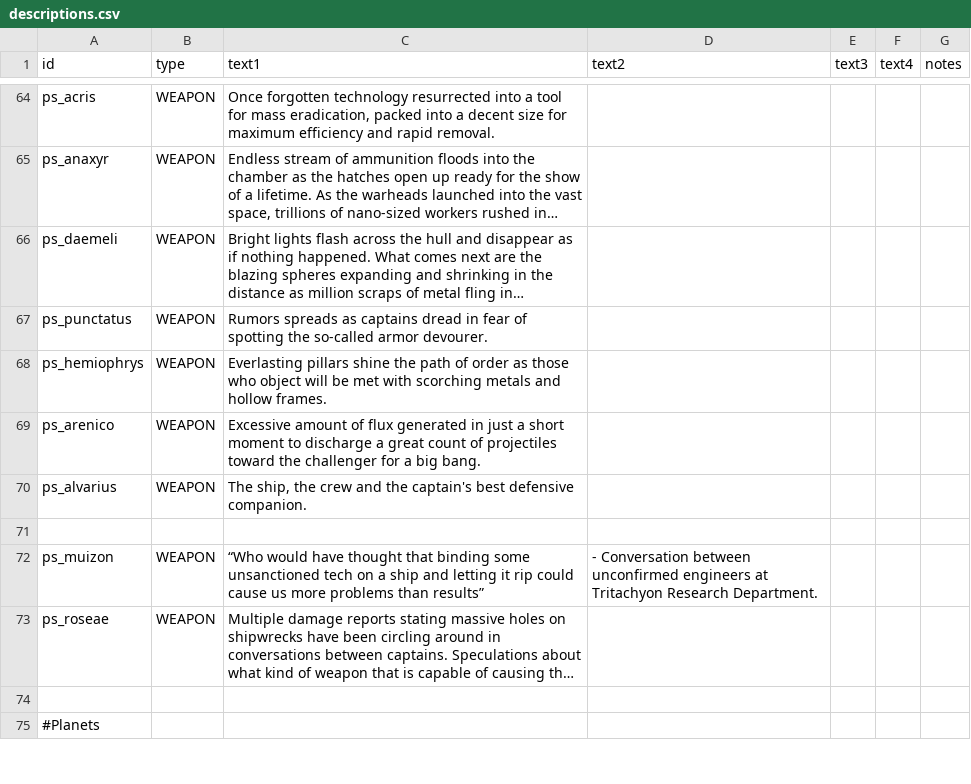
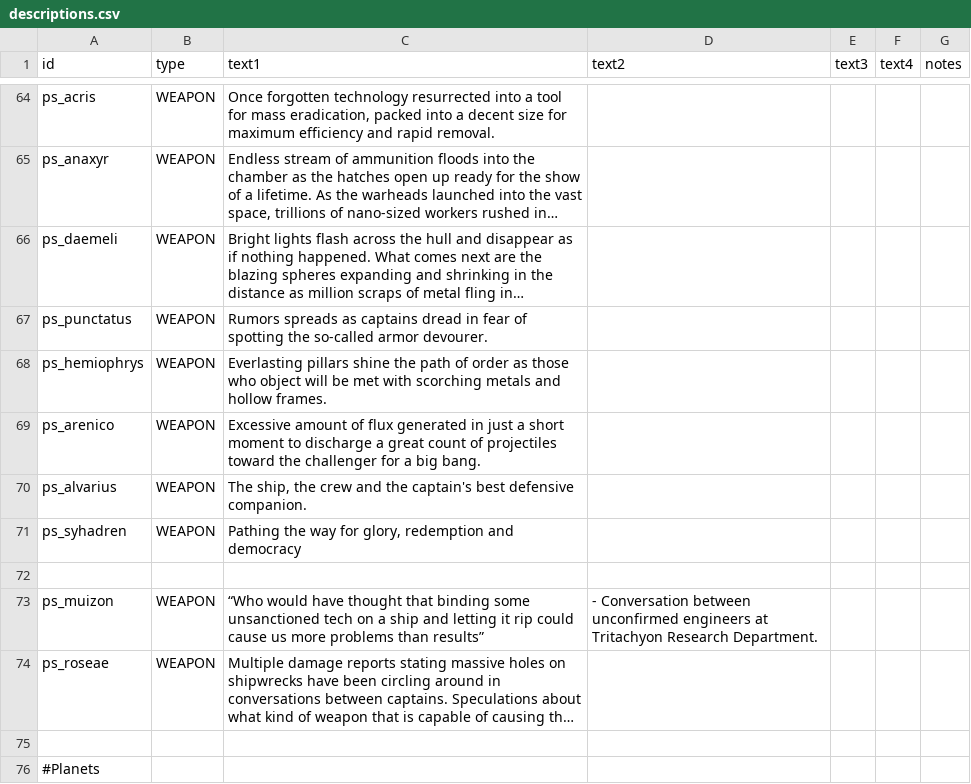
Before and after one commit to CosmicFishi/Project-Solace, a CSV file: data/strings/descriptions.csv, drawn as a sheet; only a part is shown, gaps mark what is left out; long unchanged cells end in …; the diff names each change by its address in the sheet, - before the commit and + after, or states it on an @@ line.

```diff
--- a/data/strings/descriptions.csv
+++ b/data/strings/descriptions.csv
+row 71: ps_syhadren | WEAPON | Pathing the way for glory, redemption and democracy
```
Also changed, not shown: data/weapons/weapon_data.csv, 16 other files.
